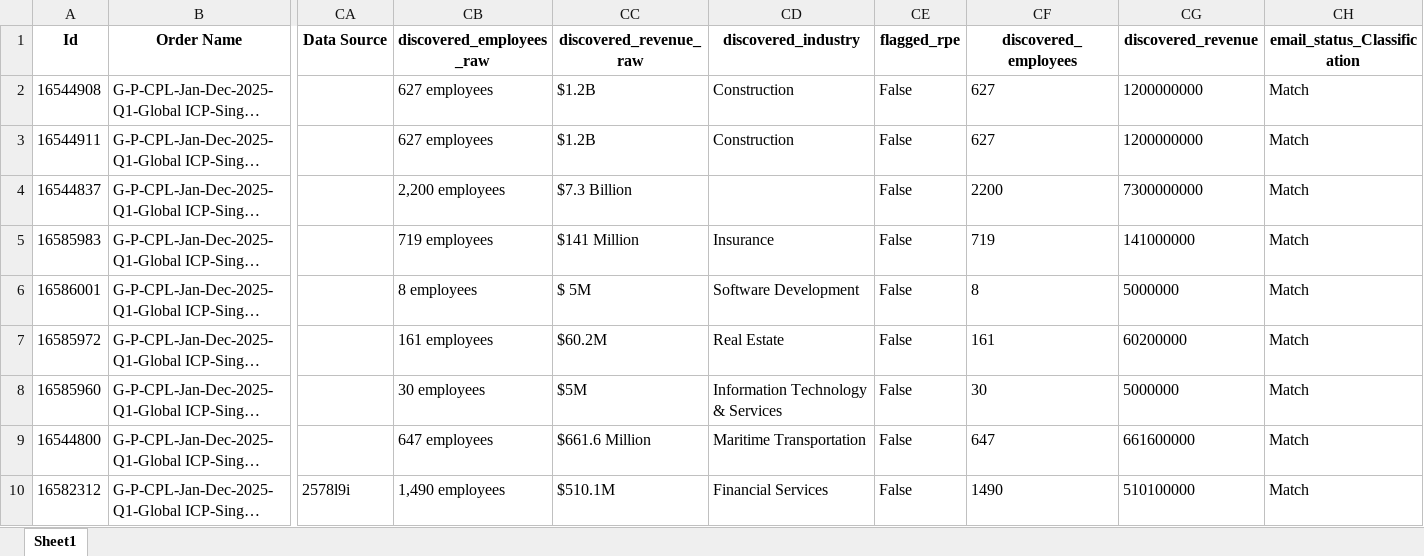
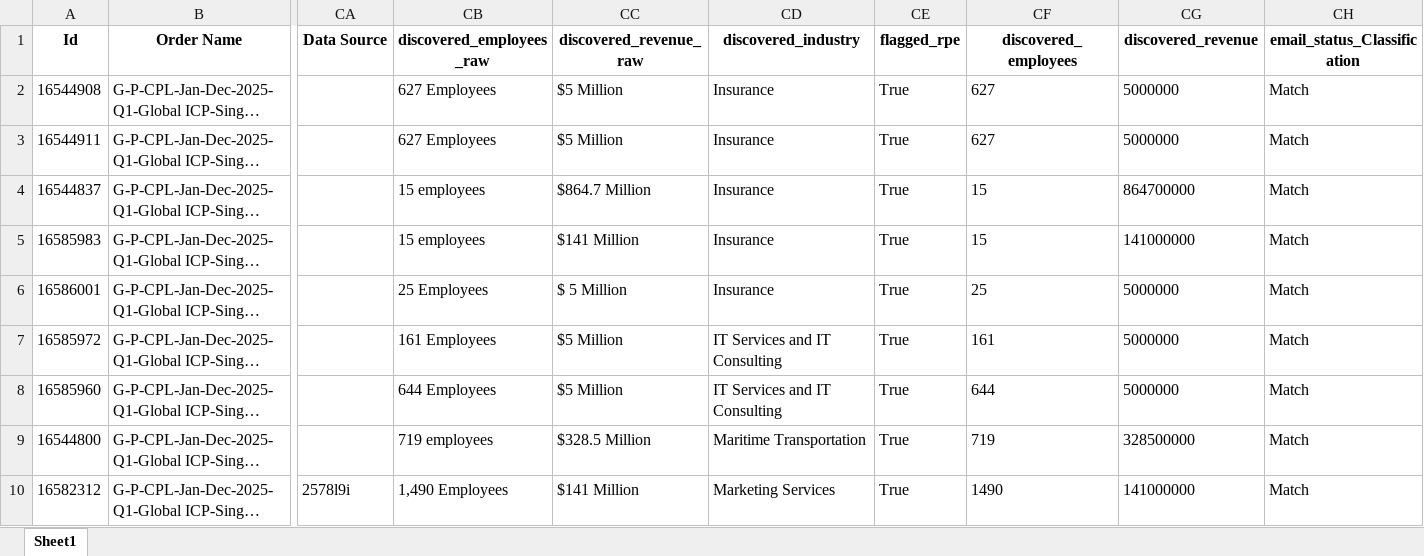
Before and after one commit to Shafinotk/QCopsApp, an Excel workbook: temp_qc_domain_output.xlsx, sheet Sheet1, drawn as a sheet; only a part is shown, gaps mark what is left out; long unchanged cells end in …; values as stored, in another font and other column widths than the file's, no borders; the diff covers the shown part only; the diff names each change by its address in the sheet, - before the commit and + after, or states it on an @@ line.

```diff
--- a/temp_qc_domain_output.xlsx (sheet Sheet1)
+++ b/temp_qc_domain_output.xlsx (sheet Sheet1)
-CB2:CB3 (discovered_employees_raw): 627 employees
+CB2:CB3 (discovered_employees_raw): 627 Employees
-CC2:CC3 (discovered_revenue_raw): $1.2B
+CC2:CC3 (discovered_revenue_raw): $5 Million
-CD2:CD3 (discovered_industry): Construction
+CD2:CD3 (discovered_industry): Insurance
-CE2:CE10 (flagged_rpe): False
+CE2:CE10 (flagged_rpe): True
-CG2:CG3 (discovered_revenue): 1200000000
+CG2:CG3 (discovered_revenue): 5000000
-CB4 (discovered_employees_raw): 2,200 employees
+CB4 (discovered_employees_raw): 15 employees
-CC4 (discovered_revenue_raw): $7.3 Billion
+CC4 (discovered_revenue_raw): $864.7 Million
-CD4 (discovered_industry): (empty)
+CD4 (discovered_industry): Insurance
-CF4 (discovered_employees): 2200
+CF4 (discovered_employees): 15
-CG4 (discovered_revenue): 7300000000
+CG4 (discovered_revenue): 864700000
-CB5 (discovered_employees_raw): 719 employees
+CB5 (discovered_employees_raw): 15 employees
-CF5 (discovered_employees): 719
+CF5 (discovered_employees): 15
-CB6 (discovered_employees_raw): 8 employees
+CB6 (discovered_employees_raw): 25 Employees
-CC6 (discovered_revenue_raw): $ 5M
+CC6 (discovered_revenue_raw): $ 5 Million
-CD6 (discovered_industry): Software Development
+CD6 (discovered_industry): Insurance
-CF6 (discovered_employees): 8
+CF6 (discovered_employees): 25
-CB7 (discovered_employees_raw): 161 employees
+CB7 (discovered_employees_raw): 161 Employees
-CC7 (discovered_revenue_raw): $60.2M
+CC7 (discovered_revenue_raw): $5 Million
-CD7 (discovered_industry): Real Estate
+CD7 (discovered_industry): IT Services and IT Consulting
-CG7 (discovered_revenue): 60200000
+CG7 (discovered_revenue): 5000000
-CB8 (discovered_employees_raw): 30 employees
+CB8 (discovered_employees_raw): 644 Employees
-CC8 (discovered_revenue_raw): $5M
+CC8 (discovered_revenue_raw): $5 Million
-CD8 (discovered_industry): Information Technology & Services
+CD8 (discovered_industry): IT Services and IT Consulting
-CF8 (discovered_employees): 30
+CF8 (discovered_employees): 644
-CB9 (discovered_employees_raw): 647 employees
+CB9 (discovered_employees_raw): 719 employees
-CC9 (discovered_revenue_raw): $661.6 Million
+CC9 (discovered_revenue_raw): $328.5 Million
-CF9 (discovered_employees): 647
+CF9 (discovered_employees): 719
-CG9 (discovered_revenue): 661600000
+CG9 (discovered_revenue): 328500000
-CB10 (discovered_employees_raw): 1,490 employees
+CB10 (discovered_employees_raw): 1,490 Employees
-CC10 (discovered_revenue_raw): $510.1M
+CC10 (discovered_revenue_raw): $141 Million
-CD10 (discovered_industry): Financial Services
+CD10 (discovered_industry): Marketing Services
-CG10 (discovered_revenue): 510100000
+CG10 (discovered_revenue): 141000000
```
Also changed, not shown: 35 edited cells elsewhere in this sheet, 2 other files.
